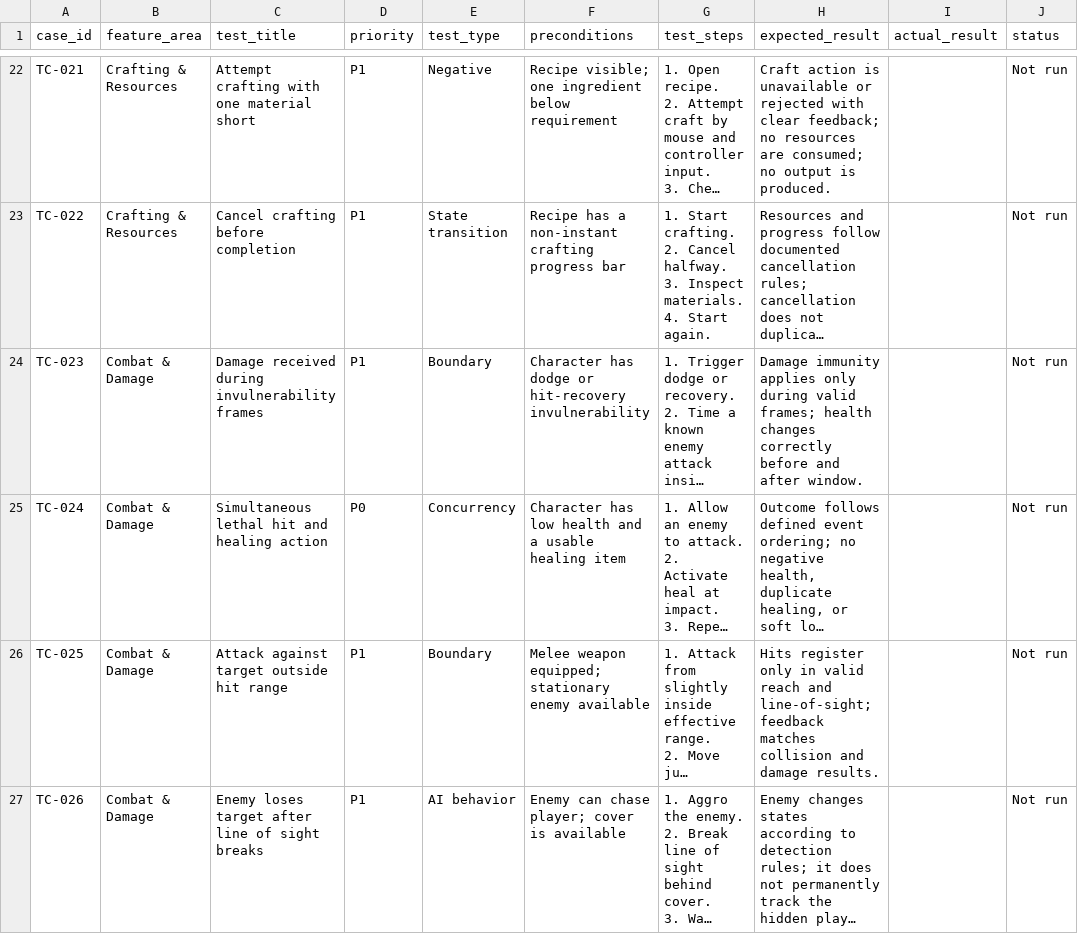
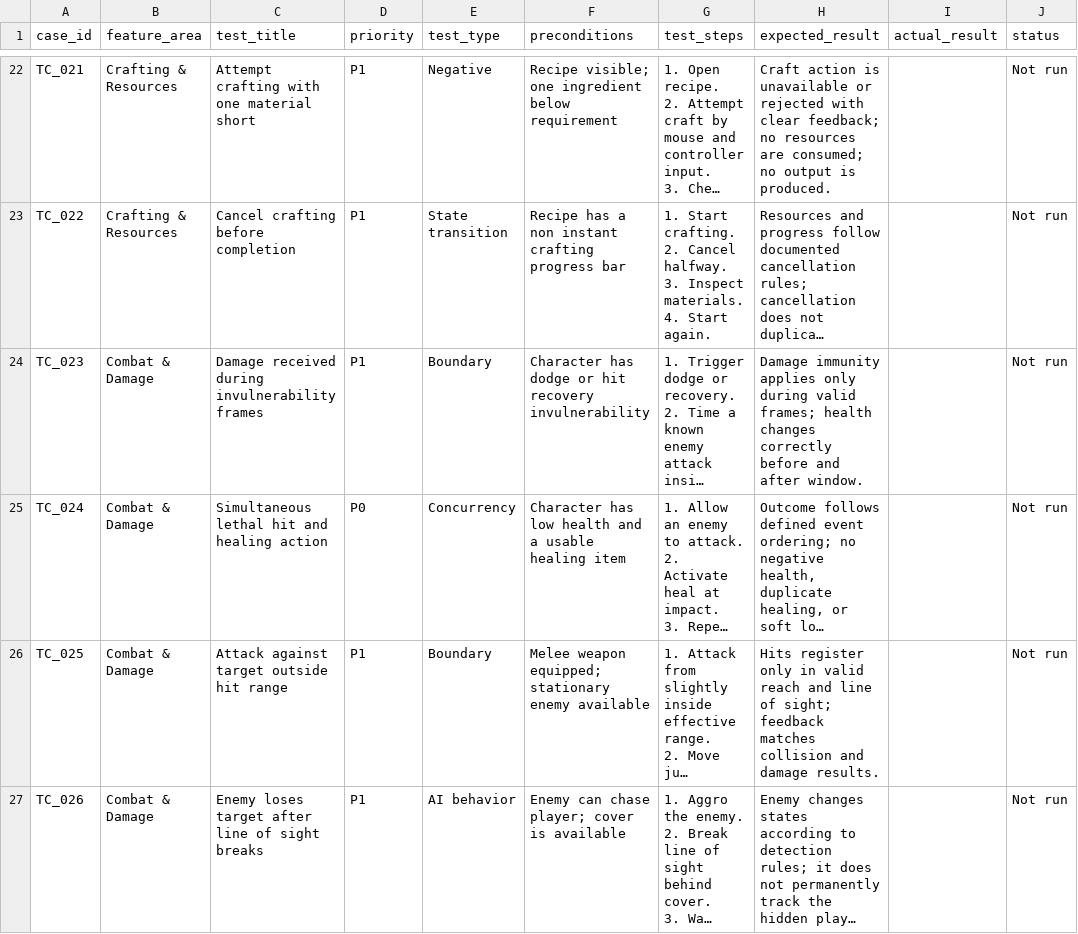
Before and after one commit to Wren0709/game-bug-classification, a CSV file: data/game_test_cases.csv, drawn as a sheet; only a part is shown, gaps mark what is left out; long unchanged cells end in …; the diff covers the shown part only; the diff names each change by its address in the sheet, - before the commit and + after, or states it on an @@ line.

```diff
--- a/data/game_test_cases.csv
+++ b/data/game_test_cases.csv
-A22 (case_id): TC-021
+A22 (case_id): TC_021
-A23 (case_id): TC-022
+A23 (case_id): TC_022
-F23 (preconditions): …has a non-instant crafting progress…
+F23 (preconditions): …has a non instant crafting progress…
-A24 (case_id): TC-023
+A24 (case_id): TC_023
-F24 (preconditions): …dodge or hit-recovery invulnerability
+F24 (preconditions): …dodge or hit recovery invulnerability
-A25 (case_id): TC-024
+A25 (case_id): TC_024
-A26 (case_id): TC-025
+A26 (case_id): TC_025
-H26 (expected_result): …reach and line-of-sight; feedback matches…
+H26 (expected_result): …reach and line of sight; feedback matches…
-A27 (case_id): TC-026
+A27 (case_id): TC_026
```
Also changed, not shown: 69 edited cells elsewhere in this file, data/synthetic_bug_reports.csv, output/misclassified_reports.csv, 46 other files.
